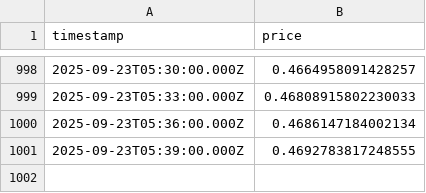
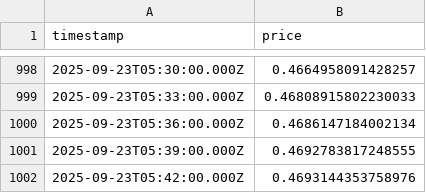
Before and after one commit to RKstigo/Prices, a CSV file: prices.csv, drawn as a sheet; only a part is shown, gaps mark what is left out.

```diff
--- a/prices.csv
+++ b/prices.csv
@@ -1001 +1001,2 @@ timestamp,price
 2025-09-23T05:39:00.000Z,0.4692783817248555
+2025-09-23T05:42:00.000Z,0.4693144353758976
```
